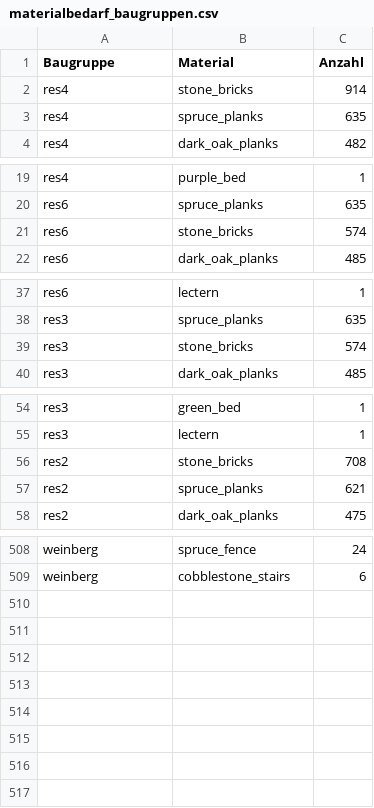
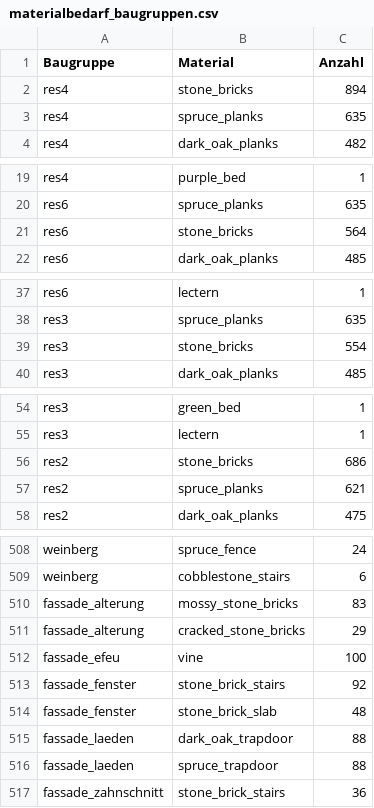
Before and after one commit to 00DerTechniker00/Blackthorn-Estate, a CSV file: materialbedarf_baugruppen.csv, drawn as a sheet; only a part is shown, gaps mark what is left out; the diff covers the shown part only.

Commit message:
Revision 5.23: bereitgestelltes Fassaden-Update übernehmen

```diff
--- a/materialbedarf_baugruppen.csv
+++ b/materialbedarf_baugruppen.csv
@@ -1,3 +1,3 @@
 Baugruppe;Material;Anzahl
-res4;stone_bricks;914
+res4;stone_bricks;894
 res4;spruce_planks;635
@@ -20,3 +20,3 @@ res4;purple_bed;1
 res6;spruce_planks;635
-res6;stone_bricks;574
+res6;stone_bricks;564
 res6;dark_oak_planks;485
@@ -38,3 +38,3 @@ res6;lectern;1
 res3;spruce_planks;635
-res3;stone_bricks;574
+res3;stone_bricks;554
 res3;dark_oak_planks;485
@@ -55,3 +55,3 @@ res3;green_bed;1
 res3;lectern;1
-res2;stone_bricks;708
+res2;stone_bricks;686
 res2;spruce_planks;621
@@ -509 +509,9 @@ weinberg;spruce_fence;24
 weinberg;cobblestone_stairs;6
+fassade_alterung;mossy_stone_bricks;83
+fassade_alterung;cracked_stone_bricks;29
+fassade_efeu;vine;100
+fassade_fenster;stone_brick_stairs;92
+fassade_fenster;stone_brick_slab;48
+fassade_laeden;dark_oak_trapdoor;88
+fassade_laeden;spruce_trapdoor;88
+fassade_zahnschnitt;stone_brick_stairs;36
```
Also changed, not shown: 2 edited cells elsewhere in this file, materialbedarf.csv, 28 other files.
